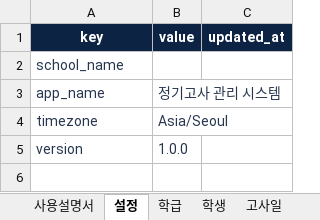
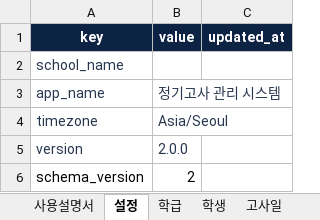
Before and after one commit to school-training-sign/exam-management-template, an Excel workbook: 학교 정기고사 관리 시스템 - 배포용 원본.xlsx, sheet 설정, drawn as a sheet; values as stored, in another font and other column widths than the file's, no borders; the diff names each change by its address in the sheet, - before the commit and + after, or states it on an @@ line.

```diff
--- a/학교 정기고사 관리 시스템 - 배포용 원본.xlsx (sheet 설정)
+++ b/학교 정기고사 관리 시스템 - 배포용 원본.xlsx (sheet 설정)
-B5 (value): 1.0.0
+B5 (value): 2.0.0
+row 6: schema_version | 2
```
Also changed, not shown: sheet 입력완료, 5 other files.
